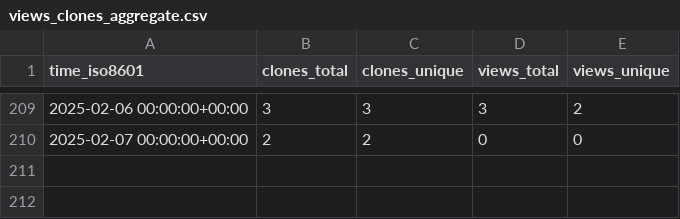
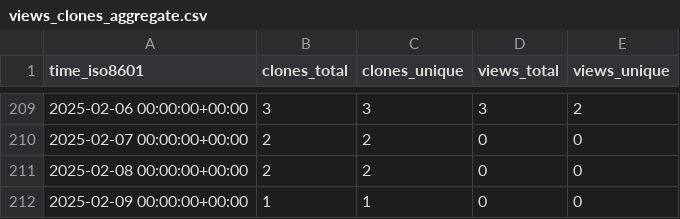
Before and after one commit to CDCgov/ocio-wsl, a CSV file: cdcent/ocio-wsl/ghrs-data/views_clones_aggregate.csv, drawn as a sheet; only a part is shown, gaps mark what is left out.

```diff
--- a/cdcent/ocio-wsl/ghrs-data/views_clones_aggregate.csv
+++ b/cdcent/ocio-wsl/ghrs-data/views_clones_aggregate.csv
@@ -210 +210,3 @@ time_iso8601,clones_total,clones_unique,views_total,views_unique
 2025-02-07 00:00:00+00:00,2,2,0,0
+2025-02-08 00:00:00+00:00,2,2,0,0
+2025-02-09 00:00:00+00:00,1,1,0,0
```
Also changed, not shown: 1 other file.
